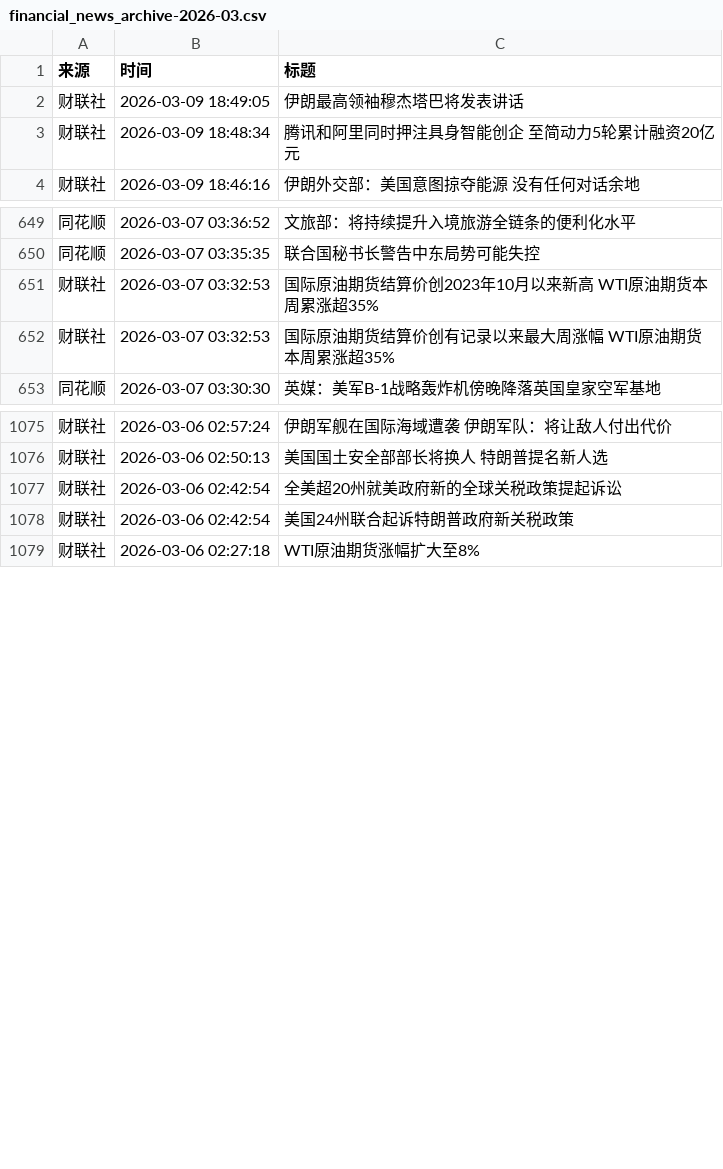
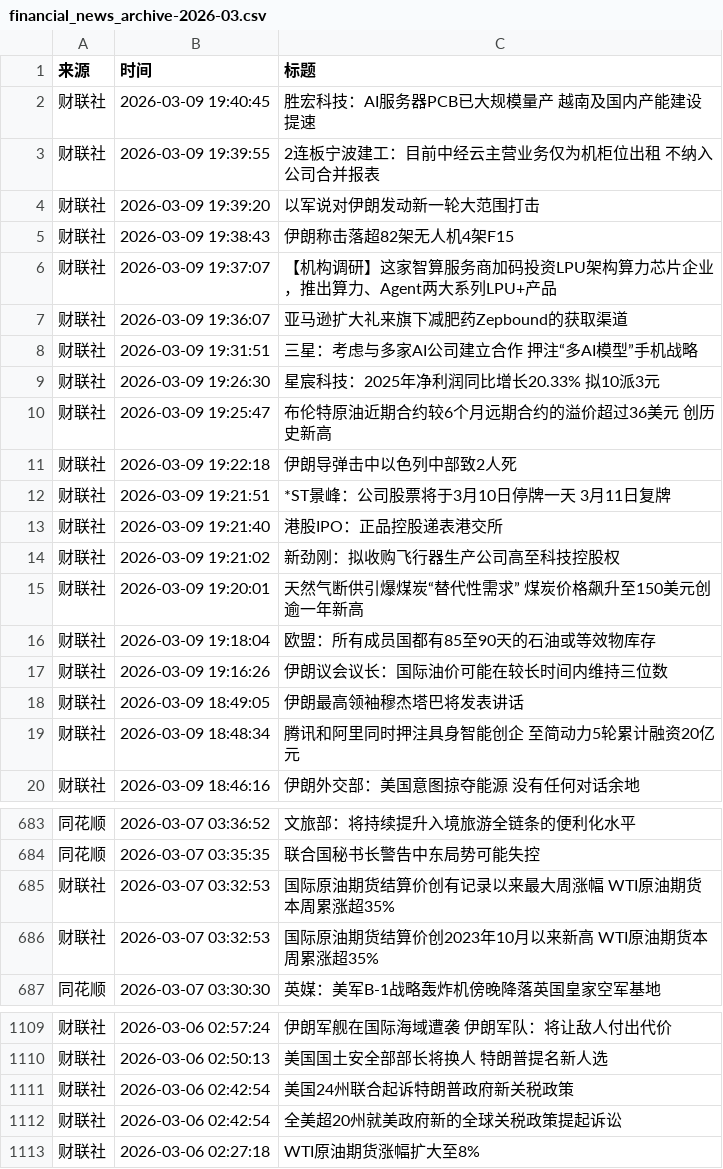
Before and after one commit to YutaoH/huiboyanbao, a CSV file: 财经新闻数据/financial_news_archive-2026-03.csv, drawn as a sheet; only a part is shown, gaps mark what is left out; the diff covers the shown part only.

```diff
--- a/财经新闻数据/financial_news_archive-2026-03.csv
+++ b/财经新闻数据/financial_news_archive-2026-03.csv
@@ -1,2 +1,18 @@
 来源,时间,标题
+财联社,2026-03-09 19:40:45,胜宏科技：AI服务器PCB已大规模量产 越南及国内产能建设提速
+财联社,2026-03-09 19:39:55,2连板宁波建工：目前中经云主营业务仅为机柜位出租 不纳入公司合并报表
+财联社,2026-03-09 19:39:20,以军说对伊朗发动新一轮大范围打击
+财联社,2026-03-09 19:38:43,伊朗称击落超82架无人机4架F15
+财联社,2026-03-09 19:37:07,【机构调研】这家智算服务商加码投资LPU架构算力芯片企业，推出算力、Agent两大系列LPU+产品
+财联社,2026-03-09 19:36:07,亚马逊扩大礼来旗下减肥药Zepbound的获取渠道
+财联社,2026-03-09 19:31:51,三星：考虑与多家AI公司建立合作 押注“多AI模型”手机战略
+财联社,2026-03-09 19:26:30,星宸科技：2025年净利润同比增长20.33% 拟10派3元
+财联社,2026-03-09 19:25:47,布伦特原油近期合约较6个月远期合约的溢价超过36美元 创历史新高
+财联社,2026-03-09 19:22:18,伊朗导弹击中以色列中部致2人死
+财联社,2026-03-09 19:21:51,*ST景峰：公司股票将于3月10日停牌一天 3月11日复牌
+财联社,2026-03-09 19:21:40,港股IPO：正品控股递表港交所
+财联社,2026-03-09 19:21:02,新劲刚：拟收购飞行器生产公司高至科技控股权
+财联社,2026-03-09 19:20:01,天然气断供引爆煤炭“替代性需求” 煤炭价格飙升至150美元创逾一年新高
+财联社,2026-03-09 19:18:04,欧盟：所有成员国都有85至90天的石油或等效物库存
+财联社,2026-03-09 19:16:26,伊朗议会议长：国际油价可能在较长时间内维持三位数
 财联社,2026-03-09 18:49:05,伊朗最高领袖穆杰塔巴将发表讲话
@@ -650,4 +684,4 @@
 同花顺,2026-03-07 03:35:35,联合国秘书长警告中东局势可能失控
+财联社,2026-03-07 03:32:53,国际原油期货结算价创有记录以来最大周涨幅 WTI原油期货本周累涨超35%
 财联社,2026-03-07 03:32:53,国际原油期货结算价创2023年10月以来新高 WTI原油期货本周累涨超35%
-财联社,2026-03-07 03:32:53,国际原油期货结算价创有记录以来最大周涨幅 WTI原油期货本周累涨超35%
 同花顺,2026-03-07 03:30:30,英媒：美军B-1战略轰炸机傍晚降落英国皇家空军基地
@@ -1076,4 +1110,4 @@
 财联社,2026-03-06 02:50:13,美国国土安全部部长将换人 特朗普提名新人选
+财联社,2026-03-06 02:42:54,美国24州联合起诉特朗普政府新关税政策
 财联社,2026-03-06 02:42:54,全美超20州就美政府新的全球关税政策提起诉讼
-财联社,2026-03-06 02:42:54,美国24州联合起诉特朗普政府新关税政策
 财联社,2026-03-06 02:27:18,WTI原油期货涨幅扩大至8%
```
Also changed, not shown: 18 added rows and 3 moved rows elsewhere in this file, 5 other files.
